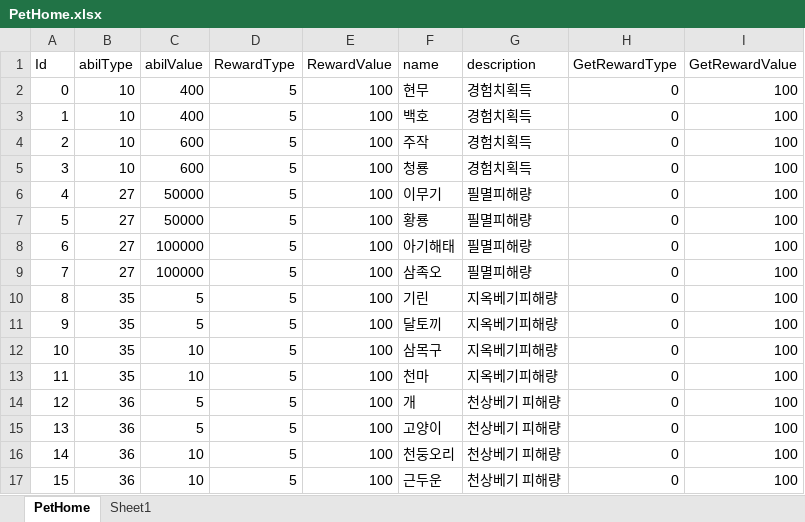
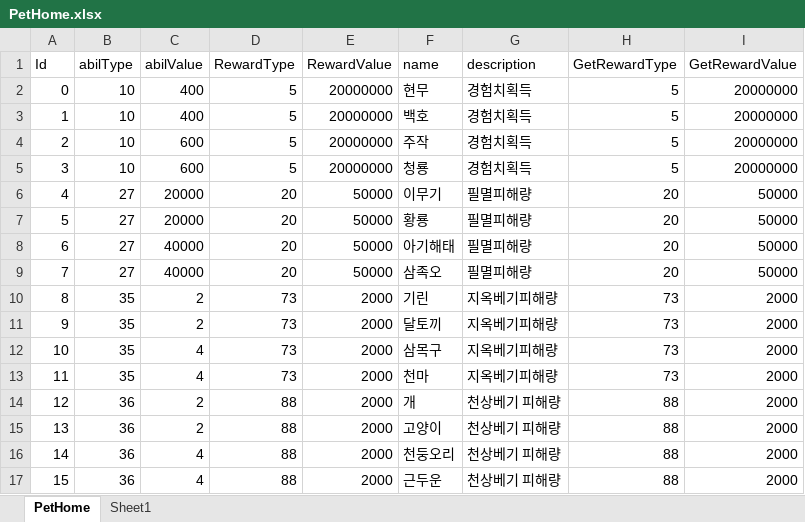
Before and after one commit to luckyzwei/Yosaki, an Excel workbook: Assets/06.Table/PetHome.xlsx, sheet PetHome, drawn as a sheet; values as stored, in another font and other column widths than the file's, no borders; the diff names each change by its address in the sheet, - before the commit and + after, or states it on an @@ line.

```diff
--- a/Assets/06.Table/PetHome.xlsx (sheet PetHome)
+++ b/Assets/06.Table/PetHome.xlsx (sheet PetHome)
-E2:E5 (RewardValue): 100
+E2:E5 (RewardValue): 20000000
-H2:H5 (GetRewardType): 0
+H2:H5 (GetRewardType): 5
-I2:I5 (GetRewardValue): 100
+I2:I5 (GetRewardValue): 20000000
-C6:C7 (abilValue): 50000
+C6:C7 (abilValue): 20000
-D6:D9 (RewardType): 5
+D6:D9 (RewardType): 20
-E6:E9 (RewardValue): 100
+E6:E9 (RewardValue): 50000
-H6:H9 (GetRewardType): 0
+H6:H9 (GetRewardType): 20
-I6:I9 (GetRewardValue): 100
+I6:I9 (GetRewardValue): 50000
-C8:C9 (abilValue): 100000
+C8:C9 (abilValue): 40000
-C10:C11 (abilValue): 5
+C10:C11 (abilValue): 2
-D10:D13 (RewardType): 5
+D10:D13 (RewardType): 73
-E10:E17 (RewardValue): 100
+E10:E17 (RewardValue): 2000
-H10:H13 (GetRewardType): 0
+H10:H13 (GetRewardType): 73
-I10:I17 (GetRewardValue): 100
+I10:I17 (GetRewardValue): 2000
-C12:C13 (abilValue): 10
+C12:C13 (abilValue): 4
-C14:C15 (abilValue): 5
+C14:C15 (abilValue): 2
-D14:D17 (RewardType): 5
+D14:D17 (RewardType): 88
-H14:H17 (GetRewardType): 0
+H14:H17 (GetRewardType): 88
-C16:C17 (abilValue): 10
+C16:C17 (abilValue): 4
```
Also changed, not shown: Assets/06.Table/PetTable.xlsx, Assets/06.Table/TowerTable3.xlsx, 5 other files.
